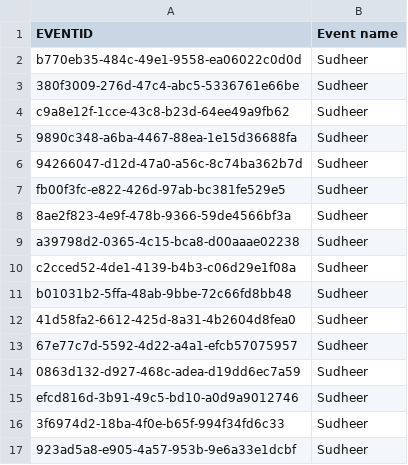
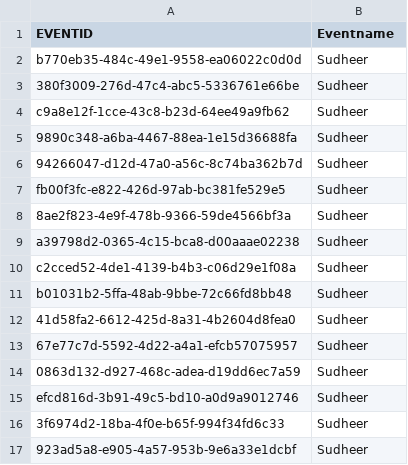
Before and after one commit to SUDHEERKUMAR831/DBT, a CSV file: seeds/Event.csv, drawn as a sheet.

Commit message:
Update Event.csv

```diff
--- a/seeds/Event.csv
+++ b/seeds/Event.csv
@@ -1,2 +1,2 @@
-EVENTID,Event name
+EVENTID,Eventname
 b770eb35-484c-49e1-9558-ea06022c0d0d,Sudheer
```
